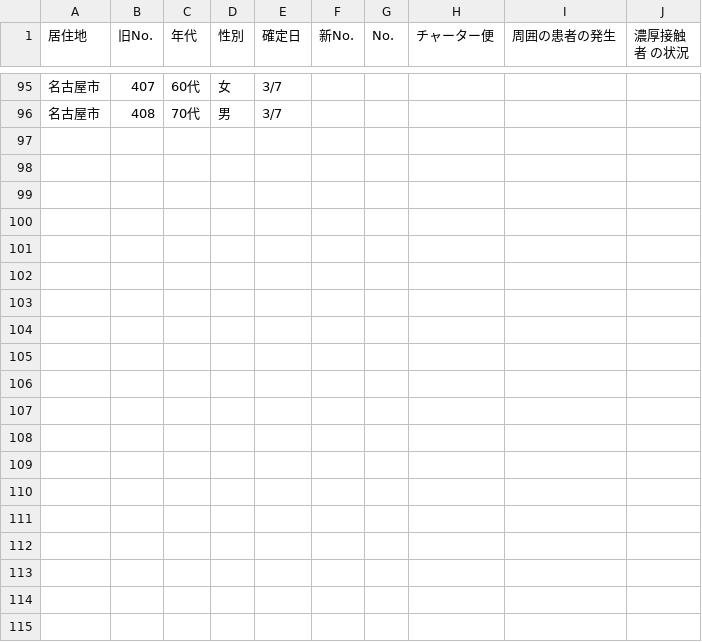
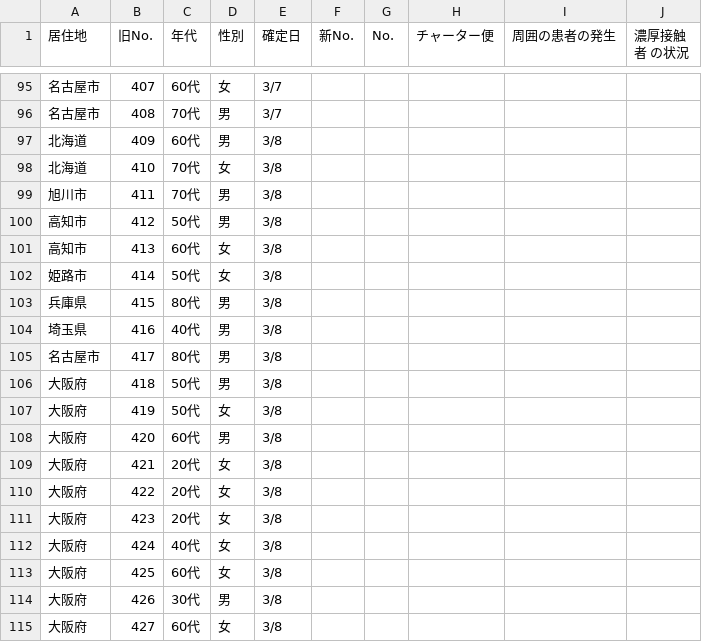
Before and after one commit to tocci3/new_colona_virus_japan_data, a CSV file: corona_latest_utf8.csv, drawn as a sheet; only a part is shown, gaps mark what is left out; the diff covers the shown part only; the diff names each change by its address in the sheet, - before the commit and + after, or states it on an @@ line.

Commit message:
On branch master
	modified:   corona_latest.csv
	modified:   corona_latest_sjis.csv
	modified:   corona_latest_utf8.csv
	new file:   data/corona_newpage_10025_corona_newpage_10031_merge_corona_newpage_10034_merge.csv
	new file:   data/corona_newpage_10025_corona_newpage_10031_merge_corona_newpage_10034_merge_sjis.csv
	new file:   data/corona_newpage_10025_corona_newpage_10031_merge_corona_newpage_10034_merge_utf8.csv
	new file:   data/corona_newpage_10034.csv

```diff
--- a/corona_latest_utf8.csv
+++ b/corona_latest_utf8.csv
+row 97: 北海道 | 409 | 60代 | 男 | 3/8
+row 98: 北海道 | 410 | 70代 | 女 | 3/8
+row 99: 旭川市 | 411 | 70代 | 男 | 3/8
+row 100: 高知市 | 412 | 50代 | 男 | 3/8
+row 101: 高知市 | 413 | 60代 | 女 | 3/8
+row 102: 姫路市 | 414 | 50代 | 女 | 3/8
+row 103: 兵庫県 | 415 | 80代 | 男 | 3/8
+row 104: 埼玉県 | 416 | 40代 | 男 | 3/8
+row 105: 名古屋市 | 417 | 80代 | 男 | 3/8
+row 106: 大阪府 | 418 | 50代 | 男 | 3/8
+row 107: 大阪府 | 419 | 50代 | 女 | 3/8
+row 108: 大阪府 | 420 | 60代 | 男 | 3/8
+row 109: 大阪府 | 421 | 20代 | 女 | 3/8
+row 110: 大阪府 | 422 | 20代 | 女 | 3/8
+row 111: 大阪府 | 423 | 20代 | 女 | 3/8
+row 112: 大阪府 | 424 | 40代 | 女 | 3/8
+row 113: 大阪府 | 425 | 60代 | 女 | 3/8
+row 114: 大阪府 | 426 | 30代 | 男 | 3/8
+row 115: 大阪府 | 427 | 60代 | 女 | 3/8
```
Also changed, not shown: 11 added rows elsewhere in this file, 4 other files.
